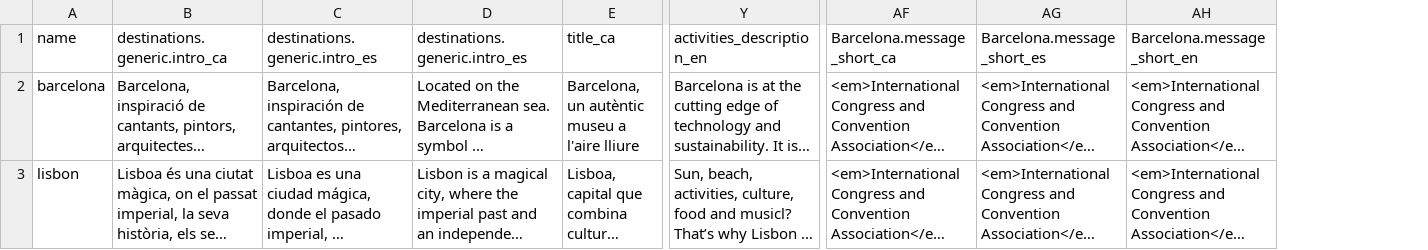
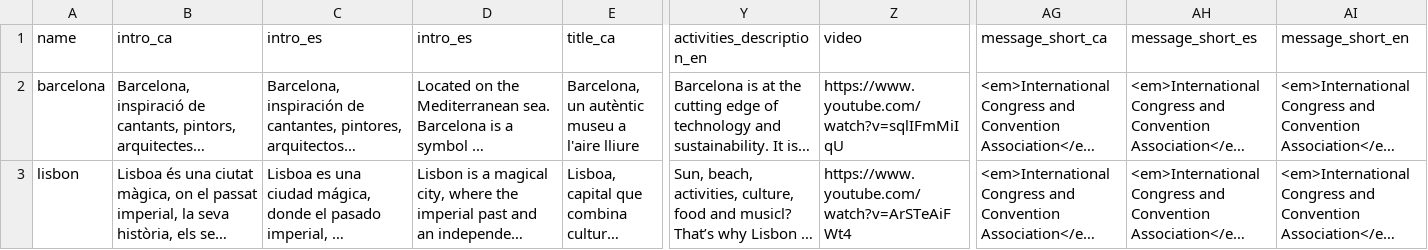
Before and after one commit to TheGreenVintage/thegreenvintage.website.static, a CSV file: _data/destionations.csv, drawn as a sheet; only a part is shown, gaps mark what is left out; long unchanged cells end in …; addresses are those after the commit; the diff names each change by its address in the sheet, - before the commit and + after, or states it on an @@ line.

Commit message:
More data

```diff
--- a/_data/destionations.csv
+++ b/_data/destionations.csv
+column Z (video), rows 2-3: https://www.youtube.com/watch?v=sqlIFmMiIqU | https://www.youtube.com/watch?v=ArSTeAiFWt4
-B1: destinations.generic.intro_ca
+B1: intro_ca
-C1: destinations.generic.intro_es
+C1: intro_es
-D1: destinations.generic.intro_es
+D1: intro_es
-AG1: Barcelona.message_short_ca
+AG1: message_short_ca
-AH1: Barcelona.message_short_es
+AH1: message_short_es
-AI1: Barcelona.message_short_en
+AI1: message_short_en
```
Also changed, not shown: 1 other file.
